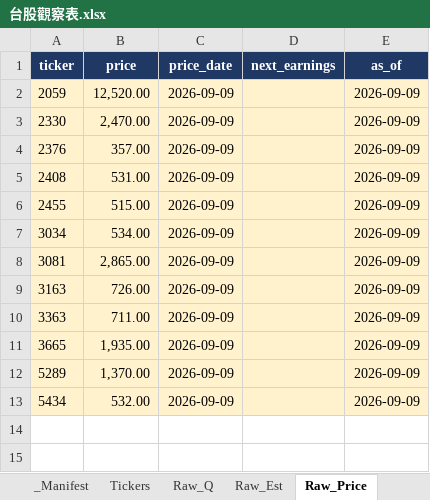
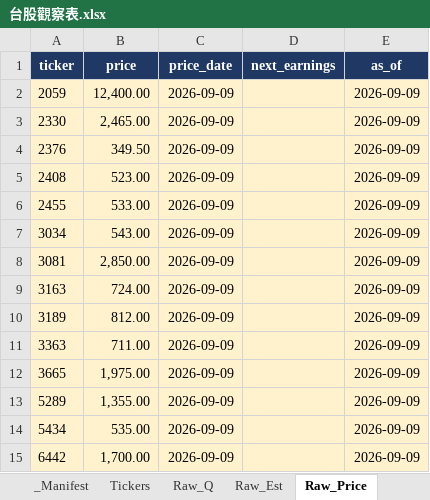
Before and after one commit to Kira11-ja/TWstocktrack, an Excel workbook: 台股觀察表.xlsx, sheet Raw_Price, drawn as a sheet; values as stored, in another font and other column widths than the file's, no borders; addresses are those after the commit; the diff names each change by its address in the sheet, - before the commit and + after, or states it on an @@ line.

```diff
--- a/台股觀察表.xlsx (sheet Raw_Price)
+++ b/台股觀察表.xlsx (sheet Raw_Price)
-B2 (price): 12,520.00
+B2 (price): 12,400.00
-B3 (price): 2,470.00
+B3 (price): 2,465.00
-B4 (price): 357.00
+B4 (price): 349.50
-B5 (price): 531.00
+B5 (price): 523.00
-B6 (price): 515.00
+B6 (price): 533.00
-B7 (price): 534.00
+B7 (price): 543.00
-B8 (price): 2,865.00
+B8 (price): 2,850.00
-B9 (price): 726.00
+B9 (price): 724.00
+row 10: 3189 | 812.00 | 2026-09-09 |  | 2026-09-09
-B12 (price): 1,935.00
+B12 (price): 1,975.00
-B13 (price): 1,370.00
+B13 (price): 1,355.00
-B14 (price): 532.00
+B14 (price): 535.00
+row 15: 6442 | 1,700.00 | 2026-09-09 |  | 2026-09-09
```
Also changed, not shown: sheet Raw_Q, sheet Dashboard, sheet _Manifest, sheet Raw_Est, sheet Tickers, 10 other files.
